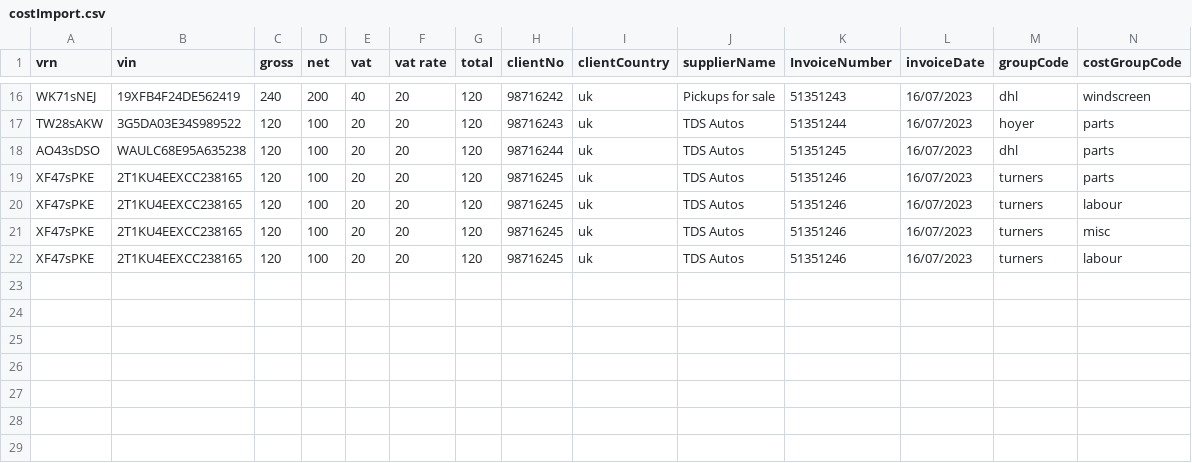
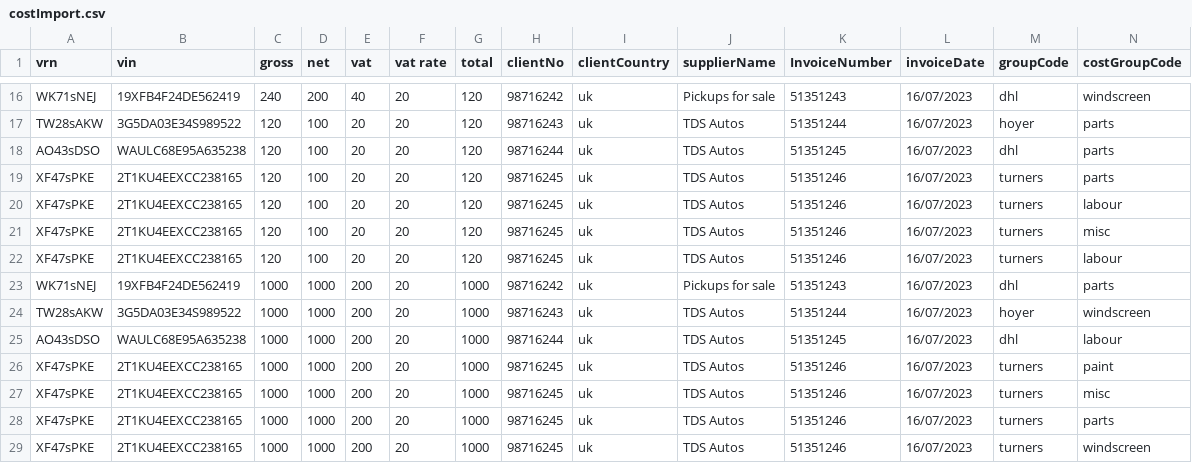
Before and after one commit to jamest-ultra/notes, a CSV file: public/csv's/costImport.csv, drawn as a sheet; only a part is shown, gaps mark what is left out; rows hold the shown columns only; the diff names each change by its address in the sheet, - before the commit and + after, or states it on an @@ line.

```diff
--- a/public/csv's/costImport.csv
+++ b/public/csv's/costImport.csv
+row 23: WK71sNEJ | 19XFB4F24DE562419 | 1000 | 1000 | 200 | 20 | 1000 | 98716242 | uk | Pickups for sale | 51351243 | 16/07/2023 | dhl | parts
+row 24: TW28sAKW | 3G5DA03E34S989522 | 1000 | 1000 | 200 | 20 | 1000 | 98716243 | uk | TDS Autos | 51351244 | 16/07/2023 | hoyer | windscreen
+row 25: AO43sDSO | WAULC68E95A635238 | 1000 | 1000 | 200 | 20 | 1000 | 98716244 | uk | TDS Autos | 51351245 | 16/07/2023 | dhl | labour
+row 26: XF47sPKE | 2T1KU4EEXCC238165 | 1000 | 1000 | 200 | 20 | 1000 | 98716245 | uk | TDS Autos | 51351246 | 16/07/2023 | turners | paint
+row 27: XF47sPKE | 2T1KU4EEXCC238165 | 1000 | 1000 | 200 | 20 | 1000 | 98716245 | uk | TDS Autos | 51351246 | 16/07/2023 | turners | misc
+row 28: XF47sPKE | 2T1KU4EEXCC238165 | 1000 | 1000 | 200 | 20 | 1000 | 98716245 | uk | TDS Autos | 51351246 | 16/07/2023 | turners | parts
+row 29: XF47sPKE | 2T1KU4EEXCC238165 | 1000 | 1000 | 200 | 20 | 1000 | 98716245 | uk | TDS Autos | 51351246 | 16/07/2023 | turners | windscreen
```
Also changed, not shown: 2 other files.
